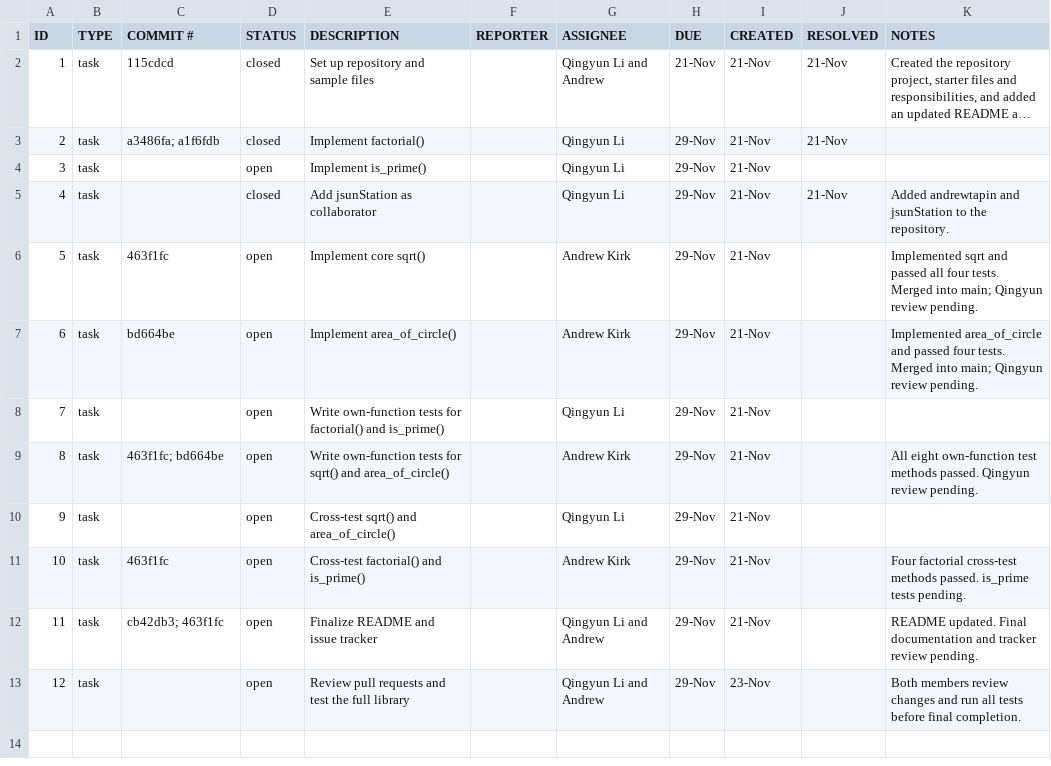
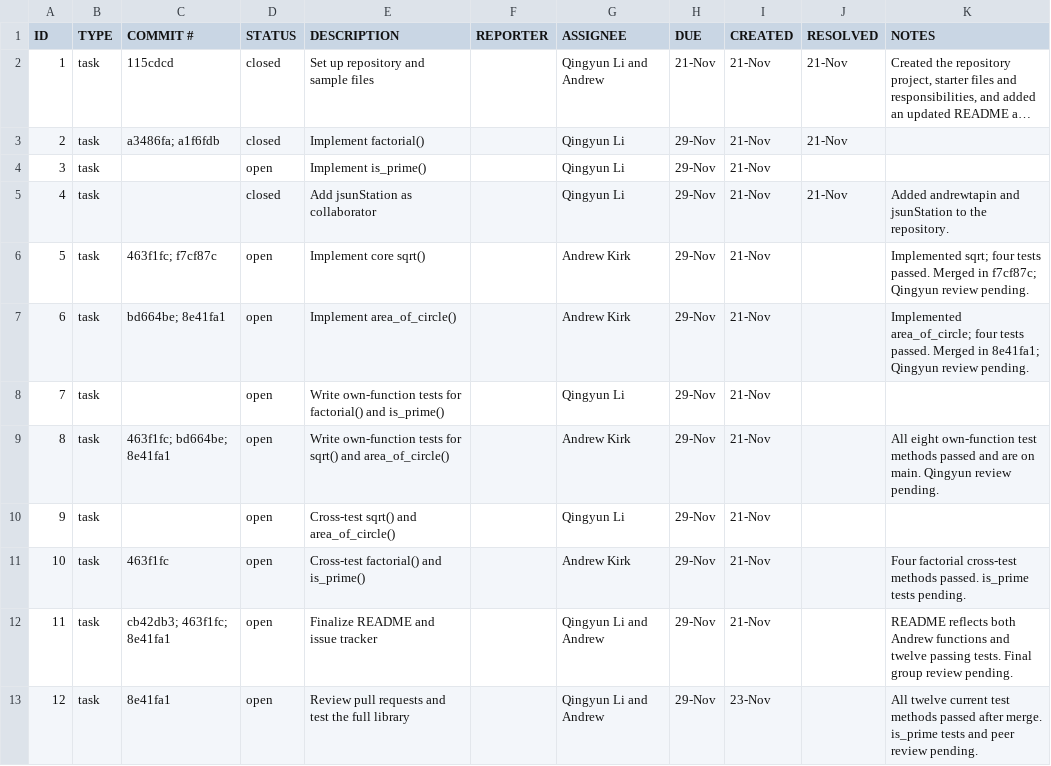
Before and after one commit to youxiuisli/ET574-M-Project2-Group3, a CSV file: issuetracker.csv, drawn as a sheet; long unchanged cells end in ….

Commit message:
Update issue tracker with merge references and test results

```diff
--- a/issuetracker.csv
+++ b/issuetracker.csv
@@ -5,9 +5,9 @@ ID,TYPE,COMMIT #,STATUS,DESCRIPTION,REPORTER,ASSIGNEE,DUE,CREATED,RESOLVED,NOTES
 4,task,,closed,Add jsunStation as collaborator,,Qingyun Li,29-Nov,21-Nov,21-Nov,Added andrewtapin and jsunStation to the repository.
-5,task,463f1fc,open,Implement core sqrt(),,Andrew Kirk,29-Nov,21-Nov,,Implemented sqrt and passed all four tests. Merged into main; Qingyun review pending.
-6,task,bd664be,open,Implement area_of_circle(),,Andrew Kirk,29-Nov,21-Nov,,Implemented area_of_circle and passed four tests. Merged into main; Qingyun review pending.
+5,task,463f1fc; f7cf87c,open,Implement core sqrt(),,Andrew Kirk,29-Nov,21-Nov,,Implemented sqrt; four tests passed. Merged in f7cf87c; Qingyun review pending.
+6,task,bd664be; 8e41fa1,open,Implement area_of_circle(),,Andrew Kirk,29-Nov,21-Nov,,Implemented area_of_circle; four tests passed. Merged in 8e41fa1; Qingyun review pending.
 7,task,,open,Write own-function tests for factorial() and is_prime(),,Qingyun Li,29-Nov,21-Nov,,
-8,task,463f1fc; bd664be,open,Write own-function tests for sqrt() and area_of_circle(),,Andrew Kirk,29-Nov,21-Nov,,All eight own-function test methods passed. Qingyun review pending.
+8,task,463f1fc; bd664be; 8e41fa1,open,Write own-function tests for sqrt() and area_of_circle(),,Andrew Kirk,29-Nov,21-Nov,,All eight own-function test methods passed and are on main. Qingyun review pending.
 9,task,,open,Cross-test sqrt() and area_of_circle(),,Qingyun Li,29-Nov,21-Nov,,
 10,task,463f1fc,open,Cross-test factorial() and is_prime(),,Andrew Kirk,29-Nov,21-Nov,,Four factorial cross-test methods passed. is_prime tests pending.
-11,task,cb42db3; 463f1fc,open,Finalize README and issue tracker,,Qingyun Li and Andrew,29-Nov,21-Nov,,README updated. Final documentation and tracker review pending.
-12,task,,open,Review pull requests and test the full library,,Qingyun Li and Andrew,29-Nov,23-Nov,,Both members review changes and run all tests before final completion.
+11,task,cb42db3; 463f1fc; 8e41fa1,open,Finalize README and issue tracker,,Qingyun Li and Andrew,29-Nov,21-Nov,,README reflects both Andrew functions and twelve passing tests. Final group review pending.
+12,task,8e41fa1,open,Review pull requests and test the full library,,Qingyun Li and Andrew,29-Nov,23-Nov,,All twelve current test methods passed after merge. is_prime tests and peer review pending.
```
